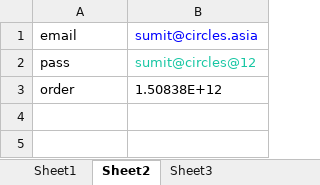
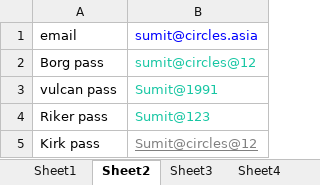
Before and after one commit to skiitbbs/CirclesLife, an Excel workbook: src/Test data.xlsx, sheet Sheet2, drawn as a sheet; values as stored, in another font and other column widths than the file's, no borders; removed rows and columns are numbered as before the commit, all else as after; the diff names each change by its address in the sheet, - before the commit and + after, or states it on an @@ line.

```diff
--- a/src/Test data.xlsx (sheet Sheet2)
+++ b/src/Test data.xlsx (sheet Sheet2)
+sheet tab: Sheet4
-A2: pass
+A2: Borg pass
-row 3: order | 1.50838E+12
+row 3: vulcan pass | Sumit@1991
+row 4: Riker pass | Sumit@123
+row 5: Kirk pass | Sumit@circles@12
```
Also changed, not shown: sheet Sheet3, bin/Test data.xlsx, 41 other files.
